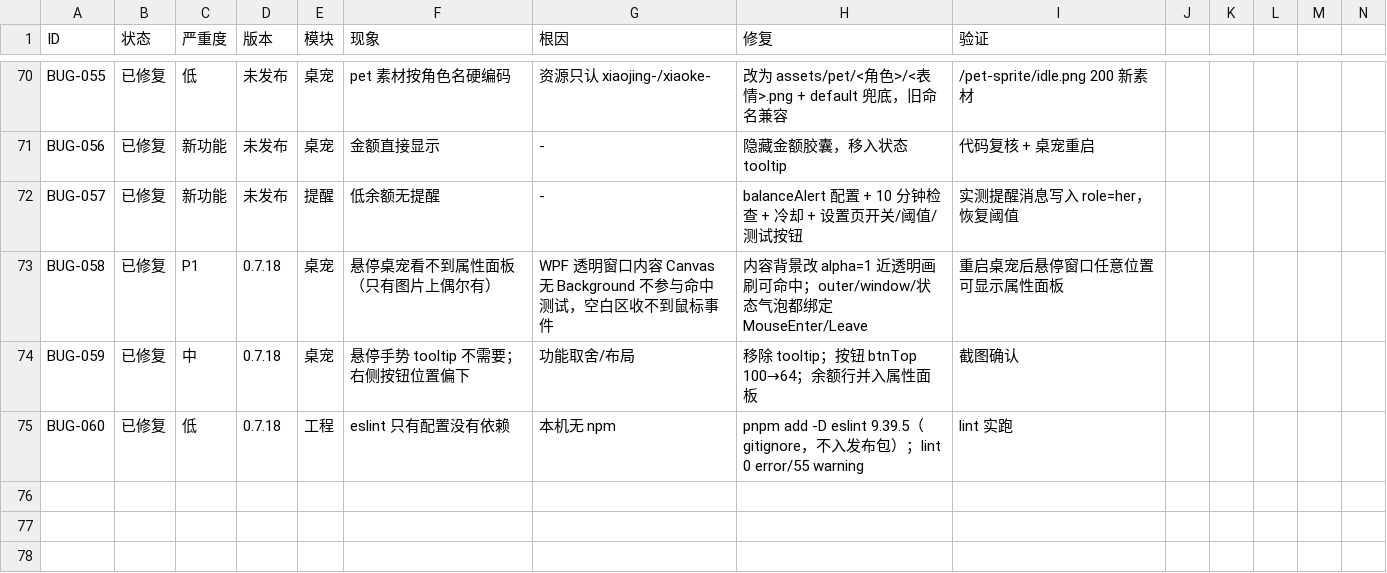
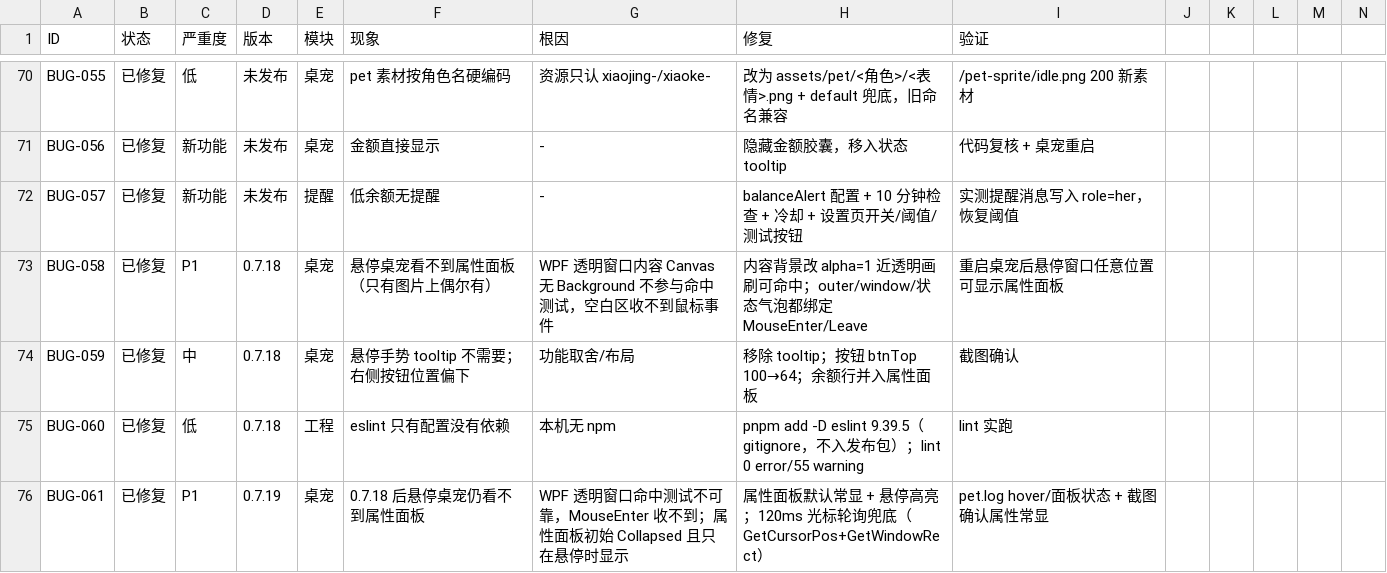
Before and after one commit to ljx200719/dsh-screen-beyond, a CSV file: docs/BUGS-2026-11-13.csv, drawn as a sheet; only a part is shown, gaps mark what is left out; rows hold the shown columns only; the diff names each change by its address in the sheet, - before the commit and + after, or states it on an @@ line.

Commit message:
Release v0.7.19
修复 0.7.18 桌宠属性面板悬停不显示：透明窗口命中测试不可靠，改为默认常显 + 悬停高亮 + 120ms 光标轮询兜底。

```diff
--- a/docs/BUGS-2026-11-13.csv
+++ b/docs/BUGS-2026-11-13.csv
+row 76: BUG-061 | 已修复 | P1 | 0.7.19 | 桌宠 | 0.7.18 后悬停桌宠仍看不到属性面板 | WPF 透明窗口命中测试不可靠，MouseEnter 收不到；属性面板初始 Collapsed 且只在悬停时显示 | 属性面板默认常显 + 悬停高亮；120ms 光标轮询兜底（GetCursorPos+GetWindowRect） | pet.log hover/面板状态 + 截图确认属性常显
```
Also changed, not shown: 7 other files.
